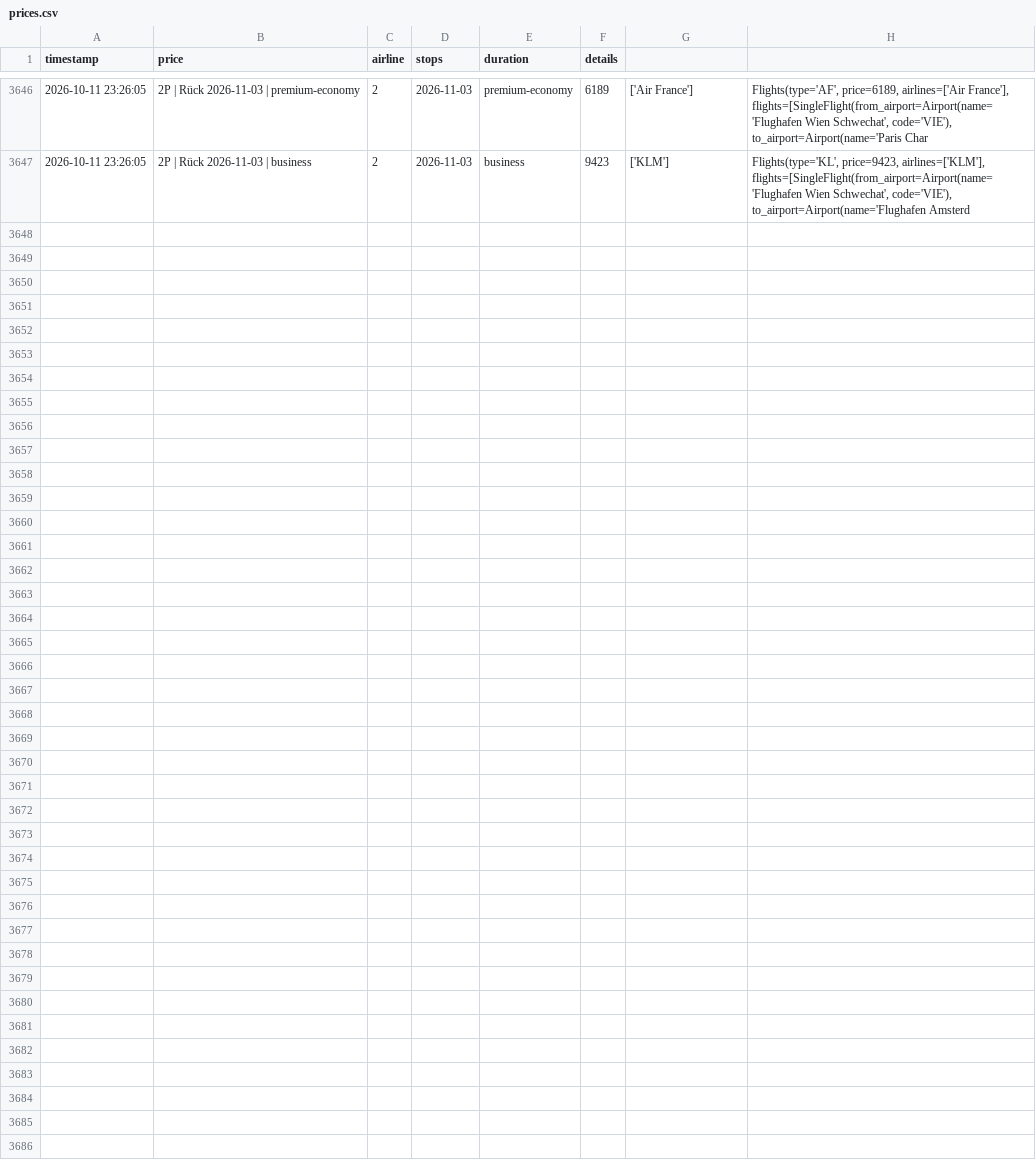
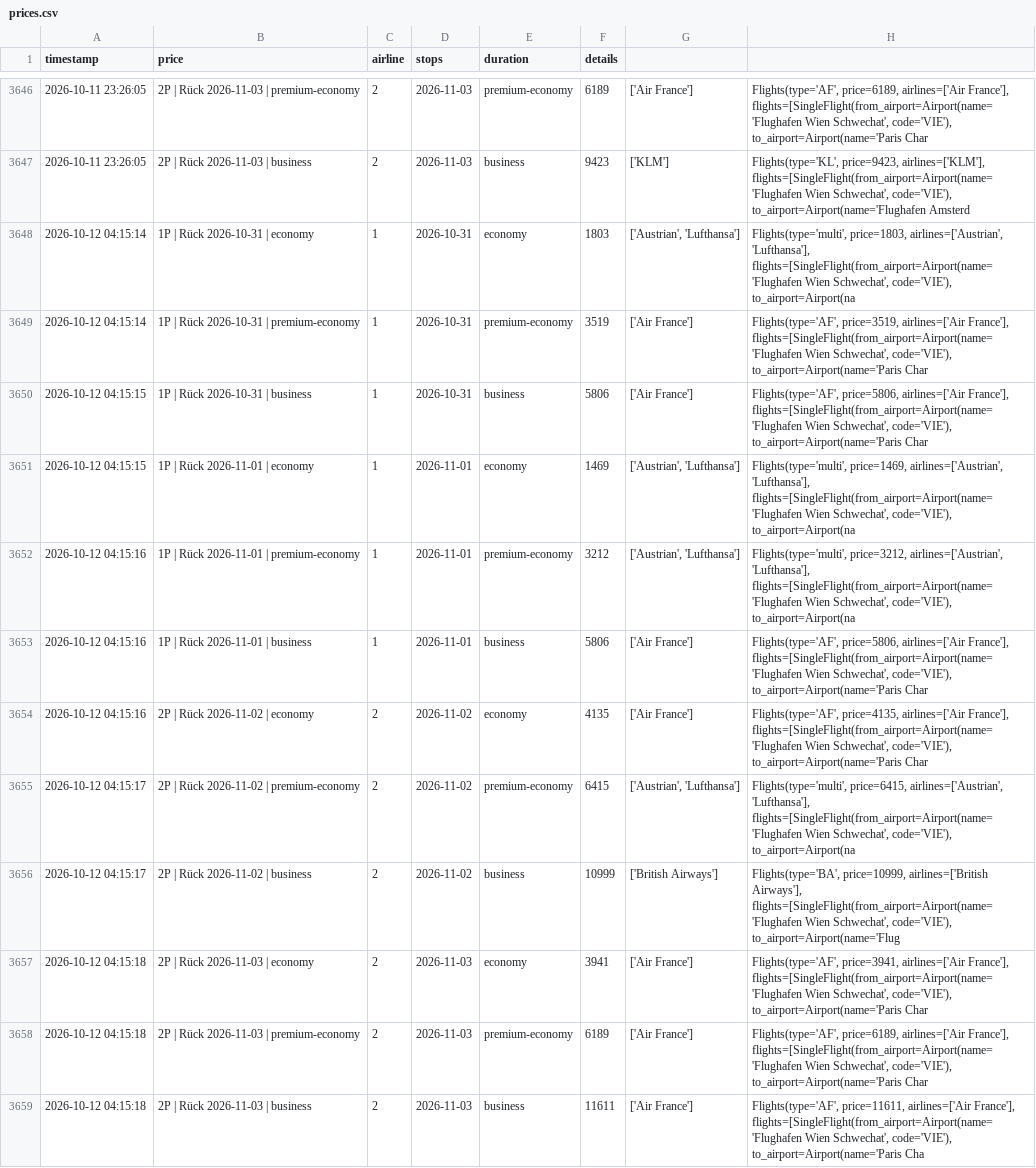
Before and after one commit to rauchenp/Vie-Rio-tracker, a CSV file: prices.csv, drawn as a sheet; only a part is shown, gaps mark what is left out; the diff names each change by its address in the sheet, - before the commit and + after, or states it on an @@ line.

```diff
--- a/prices.csv
+++ b/prices.csv
+row 3648: 2026-10-12 04:15:14 | 1P | Rück 2026-10-31 | economy | 1 | 2026-10-31 | economy | 1803 | ['Austrian', 'Lufthansa'] | Flights(type='multi', price=1803, airlines=['Austrian', 'Lufthansa'], flights=[SingleFlight(from_airport=Airport(name='Flughafen Wien Schwechat', code='VIE'), to_airport=Airport(na
+row 3649: 2026-10-12 04:15:14 | 1P | Rück 2026-10-31 | premium-economy | 1 | 2026-10-31 | premium-economy | 3519 | ['Air France'] | Flights(type='AF', price=3519, airlines=['Air France'], flights=[SingleFlight(from_airport=Airport(name='Flughafen Wien Schwechat', code='VIE'), to_airport=Airport(name='Paris Char
+row 3650: 2026-10-12 04:15:15 | 1P | Rück 2026-10-31 | business | 1 | 2026-10-31 | business | 5806 | ['Air France'] | Flights(type='AF', price=5806, airlines=['Air France'], flights=[SingleFlight(from_airport=Airport(name='Flughafen Wien Schwechat', code='VIE'), to_airport=Airport(name='Paris Char
+row 3651: 2026-10-12 04:15:15 | 1P | Rück 2026-11-01 | economy | 1 | 2026-11-01 | economy | 1469 | ['Austrian', 'Lufthansa'] | Flights(type='multi', price=1469, airlines=['Austrian', 'Lufthansa'], flights=[SingleFlight(from_airport=Airport(name='Flughafen Wien Schwechat', code='VIE'), to_airport=Airport(na
+row 3652: 2026-10-12 04:15:16 | 1P | Rück 2026-11-01 | premium-economy | 1 | 2026-11-01 | premium-economy | 3212 | ['Austrian', 'Lufthansa'] | Flights(type='multi', price=3212, airlines=['Austrian', 'Lufthansa'], flights=[SingleFlight(from_airport=Airport(name='Flughafen Wien Schwechat', code='VIE'), to_airport=Airport(na
+row 3653: 2026-10-12 04:15:16 | 1P | Rück 2026-11-01 | business | 1 | 2026-11-01 | business | 5806 | ['Air France'] | Flights(type='AF', price=5806, airlines=['Air France'], flights=[SingleFlight(from_airport=Airport(name='Flughafen Wien Schwechat', code='VIE'), to_airport=Airport(name='Paris Char
+row 3654: 2026-10-12 04:15:16 | 2P | Rück 2026-11-02 | economy | 2 | 2026-11-02 | economy | 4135 | ['Air France'] | Flights(type='AF', price=4135, airlines=['Air France'], flights=[SingleFlight(from_airport=Airport(name='Flughafen Wien Schwechat', code='VIE'), to_airport=Airport(name='Paris Char
+row 3655: 2026-10-12 04:15:17 | 2P | Rück 2026-11-02 | premium-economy | 2 | 2026-11-02 | premium-economy | 6415 | ['Austrian', 'Lufthansa'] | Flights(type='multi', price=6415, airlines=['Austrian', 'Lufthansa'], flights=[SingleFlight(from_airport=Airport(name='Flughafen Wien Schwechat', code='VIE'), to_airport=Airport(na
+row 3656: 2026-10-12 04:15:17 | 2P | Rück 2026-11-02 | business | 2 | 2026-11-02 | business | 10999 | ['British Airways'] | Flights(type='BA', price=10999, airlines=['British Airways'], flights=[SingleFlight(from_airport=Airport(name='Flughafen Wien Schwechat', code='VIE'), to_airport=Airport(name='Flug
+row 3657: 2026-10-12 04:15:18 | 2P | Rück 2026-11-03 | economy | 2 | 2026-11-03 | economy | 3941 | ['Air France'] | Flights(type='AF', price=3941, airlines=['Air France'], flights=[SingleFlight(from_airport=Airport(name='Flughafen Wien Schwechat', code='VIE'), to_airport=Airport(name='Paris Char
+row 3658: 2026-10-12 04:15:18 | 2P | Rück 2026-11-03 | premium-economy | 2 | 2026-11-03 | premium-economy | 6189 | ['Air France'] | Flights(type='AF', price=6189, airlines=['Air France'], flights=[SingleFlight(from_airport=Airport(name='Flughafen Wien Schwechat', code='VIE'), to_airport=Airport(name='Paris Char
+row 3659: 2026-10-12 04:15:18 | 2P | Rück 2026-11-03 | business | 2 | 2026-11-03 | business | 11611 | ['Air France'] | Flights(type='AF', price=11611, airlines=['Air France'], flights=[SingleFlight(from_airport=Airport(name='Flughafen Wien Schwechat', code='VIE'), to_airport=Airport(name='Paris Cha
```
